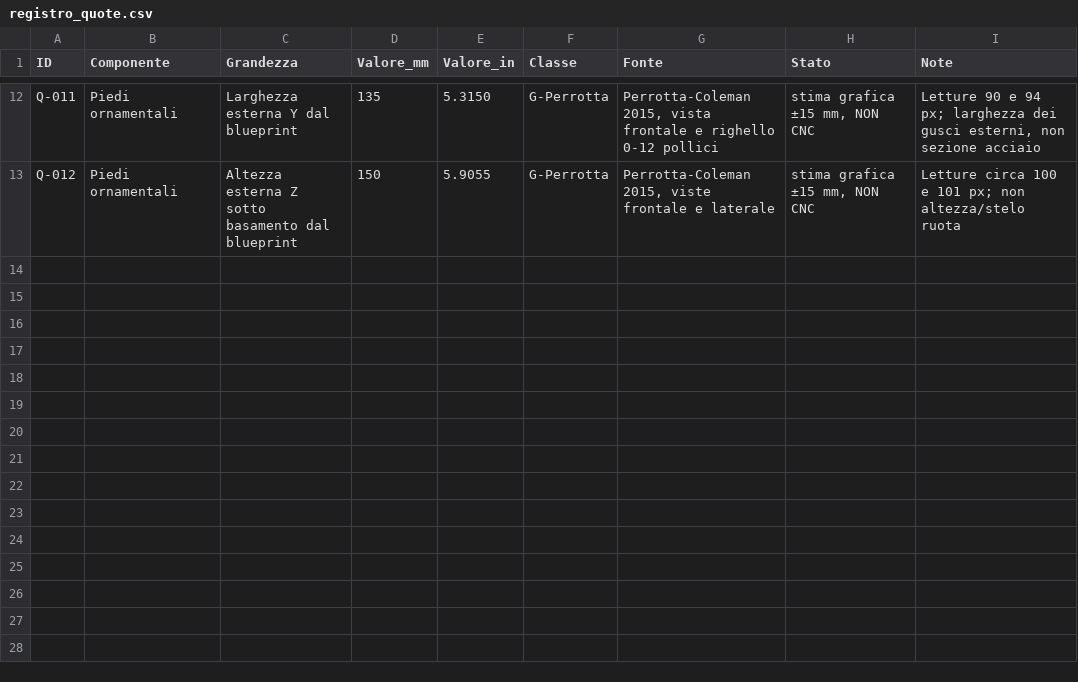
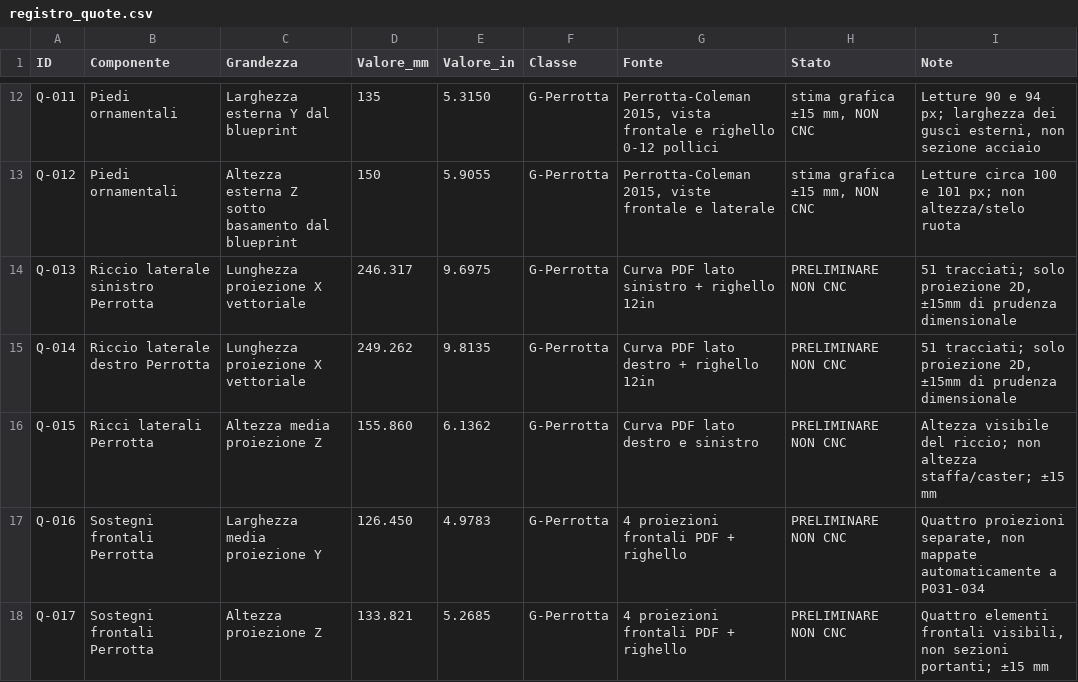
Before and after one commit to HGWells2001/time-machine-project, a CSV file: data/registro_quote.csv, drawn as a sheet; only a part is shown, gaps mark what is left out; the diff names each change by its address in the sheet, - before the commit and + after, or states it on an @@ line.

Commit message:
data: REV12 misure proiezioni vettoriali G-Perrotta distinte da OBJ e supporti

```diff
--- a/data/registro_quote.csv
+++ b/data/registro_quote.csv
+row 14: Q-013 | Riccio laterale sinistro Perrotta | Lunghezza proiezione X vettoriale | 246.317 | 9.6975 | G-Perrotta | Curva PDF lato sinistro + righello 12in | PRELIMINARE NON CNC | 51 tracciati; solo proiezione 2D, ±15mm di prudenza dimensionale
+row 15: Q-014 | Riccio laterale destro Perrotta | Lunghezza proiezione X vettoriale | 249.262 | 9.8135 | G-Perrotta | Curva PDF lato destro + righello 12in | PRELIMINARE NON CNC | 51 tracciati; solo proiezione 2D, ±15mm di prudenza dimensionale
+row 16: Q-015 | Ricci laterali Perrotta | Altezza media proiezione Z | 155.860 | 6.1362 | G-Perrotta | Curva PDF lato destro e sinistro | PRELIMINARE NON CNC | Altezza visibile del riccio; non altezza staffa/caster; ±15 mm
+row 17: Q-016 | Sostegni frontali Perrotta | Larghezza media proiezione Y | 126.450 | 4.9783 | G-Perrotta | 4 proiezioni frontali PDF + righello | PRELIMINARE NON CNC | Quattro proiezioni separate, non mappate automaticamente a P031-034
+row 18: Q-017 | Sostegni frontali Perrotta | Altezza proiezione Z | 133.821 | 5.2685 | G-Perrotta | 4 proiezioni frontali PDF + righello | PRELIMINARE NON CNC | Quattro elementi frontali visibili, non sezioni portanti; ±15 mm
```
